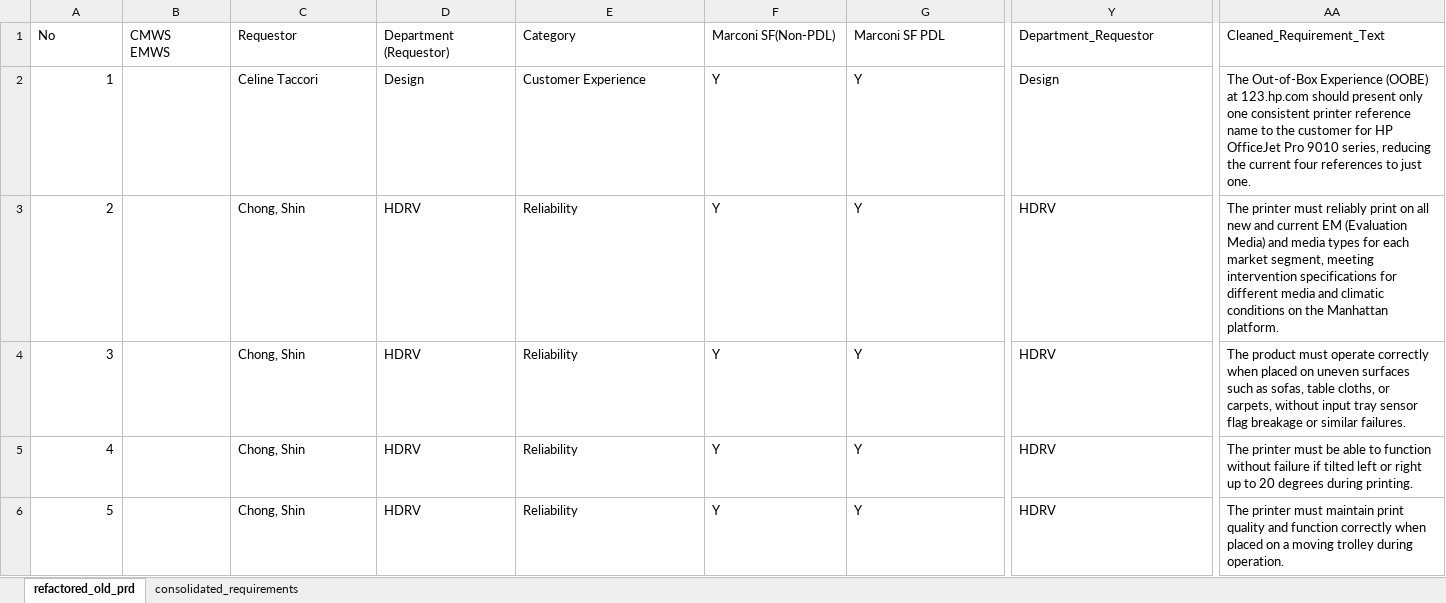
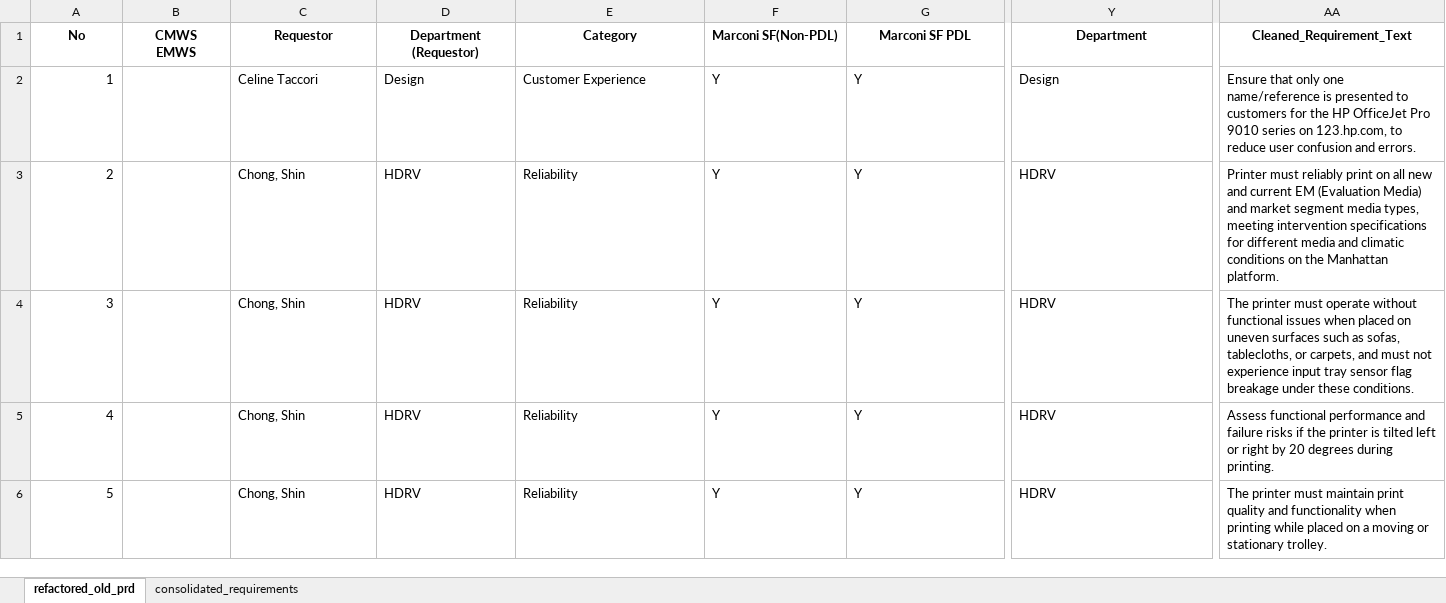
Before and after one commit to meaniketdubey/git_demo, an Excel workbook: consolidation/output/duplicates.xlsx, sheet refactored_old_prd, drawn as a sheet; only a part is shown, gaps mark what is left out; values as stored, in another font and other column widths than the file's, no borders; the diff covers the shown part only; the diff names each change by its address in the sheet, - before the commit and + after, or states it on an @@ line.

```diff
--- a/consolidation/output/duplicates.xlsx (sheet refactored_old_prd)
+++ b/consolidation/output/duplicates.xlsx (sheet refactored_old_prd)
@@ A1:AA1 bold: off → on, alignment: left → center @@
-Y1: Department_Requestor
+Y1: Department
-AA2 (Cleaned_Requirement_Text): The Out-of-Box Experience (OOBE) at 123.hp.com should present only one consistent printer reference name to the customer for HP OfficeJet Pro 9010 series, reducing the current four references to just one.
+AA2 (Cleaned_Requirement_Text): Ensure that only one name/reference is presented to customers for the HP OfficeJet Pro 9010 series on 123.hp.com, to reduce user confusion and errors.
-AA3 (Cleaned_Requirement_Text): The printer must reliably print on all new and current EM (Evaluation Media) and media types for each market segment, meeting intervention…
+AA3 (Cleaned_Requirement_Text): Printer must reliably print on all new and current EM (Evaluation Media) and market segment media types, meeting intervention…
-AA4 (Cleaned_Requirement_Text): The product must operate correctly when placed on uneven surfaces such as sofas, table cloths, or carpets, without input tray sensor flag breakage or similar failures.
+AA4 (Cleaned_Requirement_Text): The printer must operate without functional issues when placed on uneven surfaces such as sofas, tablecloths, or carpets, and must not experience input tray sensor flag breakage under these conditions.
-AA5 (Cleaned_Requirement_Text): The printer must be able to function without failure if tilted left or right up to 20 degrees…
+AA5 (Cleaned_Requirement_Text): Assess functional performance and failure risks if the printer is tilted left or right by 20 degrees…
-AA6 (Cleaned_Requirement_Text): …quality and function correctly when placed on a moving trolley during operation.
+AA6 (Cleaned_Requirement_Text): …quality and functionality when printing while placed on a moving or stationary trolley.
```
Also changed, not shown: cell formats elsewhere in this sheet, sheet consolidated_requirements.
